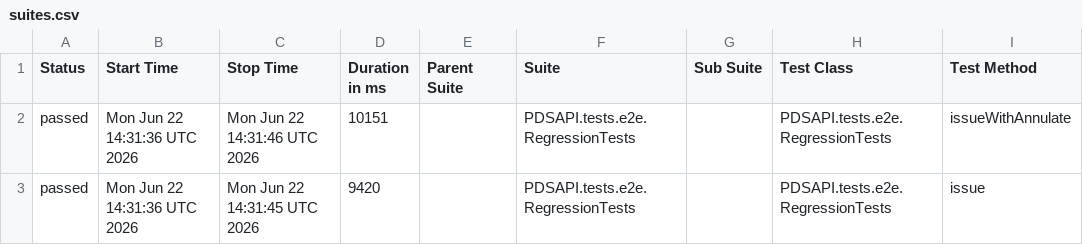
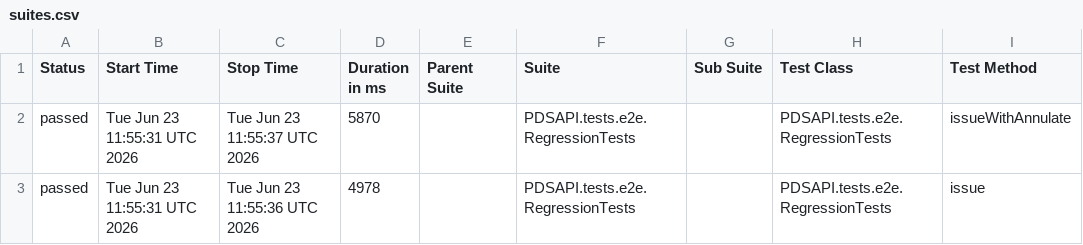
Before and after one commit to Dania13/java-test-QA, a CSV file: data/suites.csv, drawn as a sheet; only a part is shown; the diff names each change by its address in the sheet, - before the commit and + after, or states it on an @@ line.

```diff
--- a/data/suites.csv
+++ b/data/suites.csv
-B2:B3 (Start Time): Mon Jun 22 14:31:36 UTC 2026
+B2:B3 (Start Time): Tue Jun 23 11:55:31 UTC 2026
-C2 (Stop Time): Mon Jun 22 14:31:46 UTC 2026
+C2 (Stop Time): Tue Jun 23 11:55:37 UTC 2026
-D2 (Duration in ms): 10151
+D2 (Duration in ms): 5870
-C3 (Stop Time): Mon Jun 22 14:31:45 UTC 2026
+C3 (Stop Time): Tue Jun 23 11:55:36 UTC 2026
-D3 (Duration in ms): 9420
+D3 (Duration in ms): 4978
```
Also changed, not shown: 51 other files.
